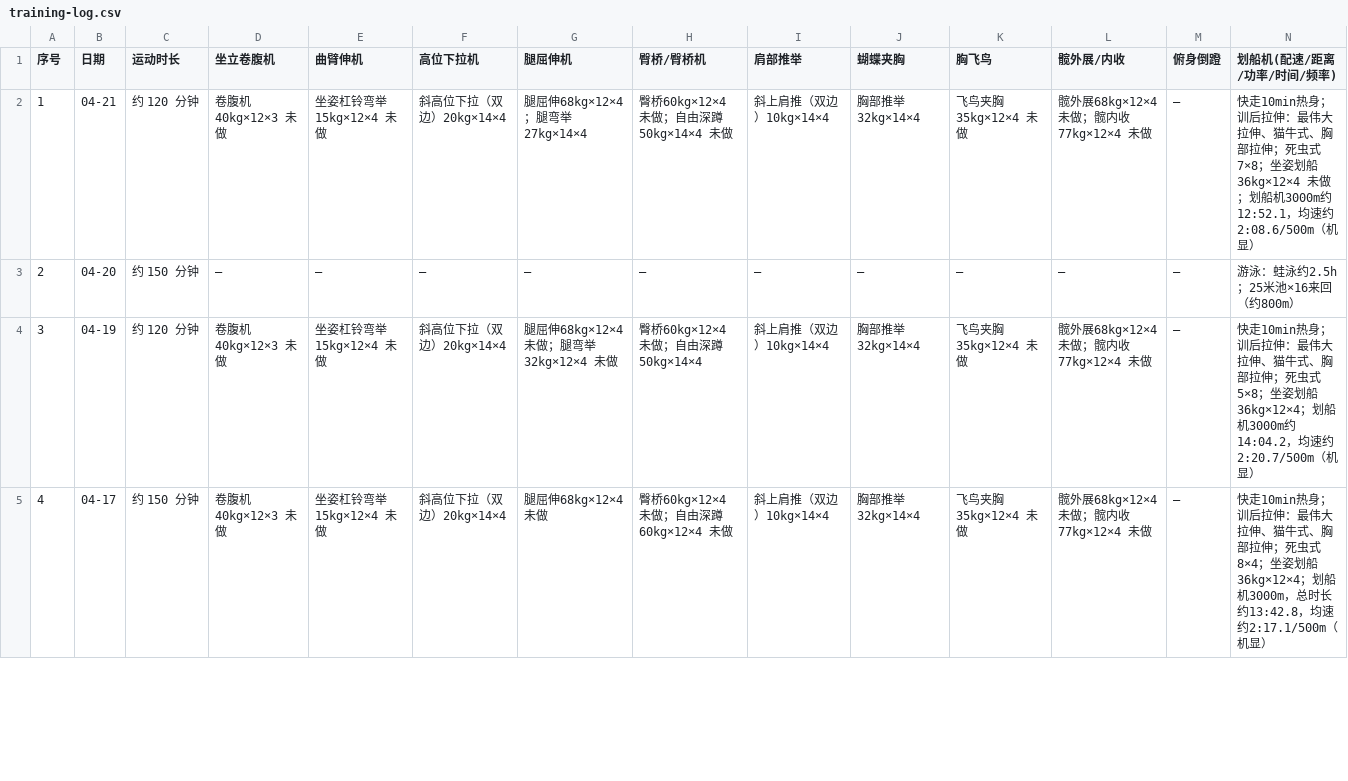
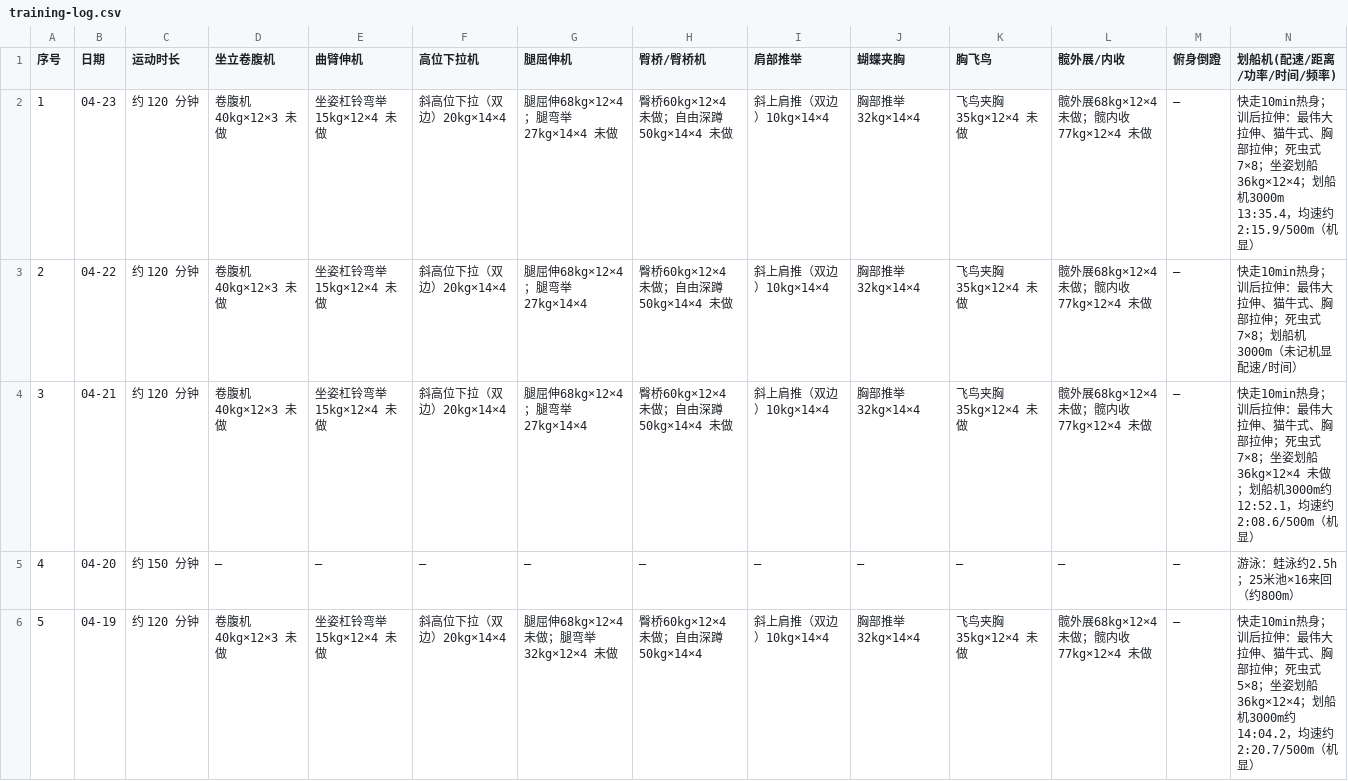
Before and after one commit to xuzeguo/fitness, a CSV file: public/training-log.csv, drawn as a sheet; only a part is shown; the shorter side is filled out with more unchanged rows; addresses are those after the commit; the diff names each change by its address in the sheet, - before the commit and + after, or states it on an @@ line.

```diff
--- a/public/training-log.csv
+++ b/public/training-log.csv
+row 2: 1 | 04-23 | 约 120 分钟 | 卷腹机40kg×12×3 未做 | 坐姿杠铃弯举15kg×12×4 未做 | 斜高位下拉（双边）20kg×14×4 | 腿屈伸68kg×12×4；腿弯举27kg×14×4 未做 | 臀桥60kg×12×4 未做；自由深蹲50kg×14×4 未做 | 斜上肩推（双边）10kg×14×4 | 胸部推举32kg×14×4 | 飞鸟夹胸35kg×12×4 未做 | 髋外展68kg×12×4 未做；髋内收77kg×12×4 未做 | – | 快走10min热身；训后拉伸：最伟大拉伸、猫牛式、胸部拉伸；死虫式7×8；坐姿划船36kg×12×4；划船机3000m 13:35.4，均速约2:15.9/500m（机显）
+row 3: 2 | 04-22 | 约 120 分钟 | 卷腹机40kg×12×3 未做 | 坐姿杠铃弯举15kg×12×4 未做 | 斜高位下拉（双边）20kg×14×4 | 腿屈伸68kg×12×4；腿弯举27kg×14×4 | 臀桥60kg×12×4 未做；自由深蹲50kg×14×4 未做 | 斜上肩推（双边）10kg×14×4 | 胸部推举32kg×14×4 | 飞鸟夹胸35kg×12×4 未做 | 髋外展68kg×12×4 未做；髋内收77kg×12×4 未做 | – | 快走10min热身；训后拉伸：最伟大拉伸、猫牛式、胸部拉伸；死虫式7×8；划船机3000m（未记机显配速/时间）
@@ column A (序号) renumbered from row 4 down @@
```
Also changed, not shown: standalone/training-log.csv, 7 other files.
